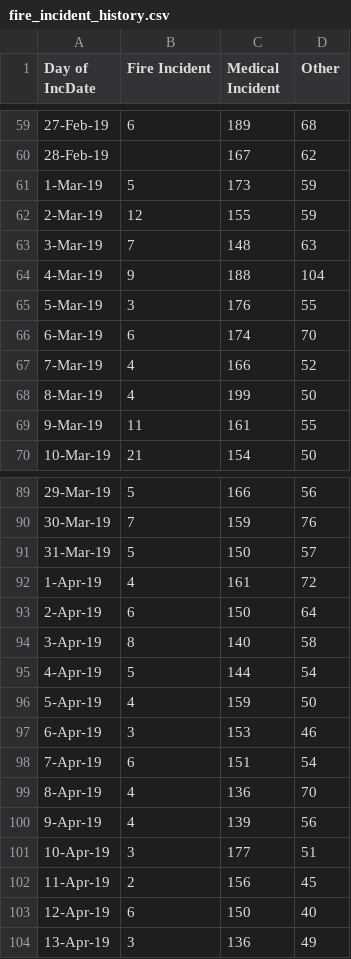
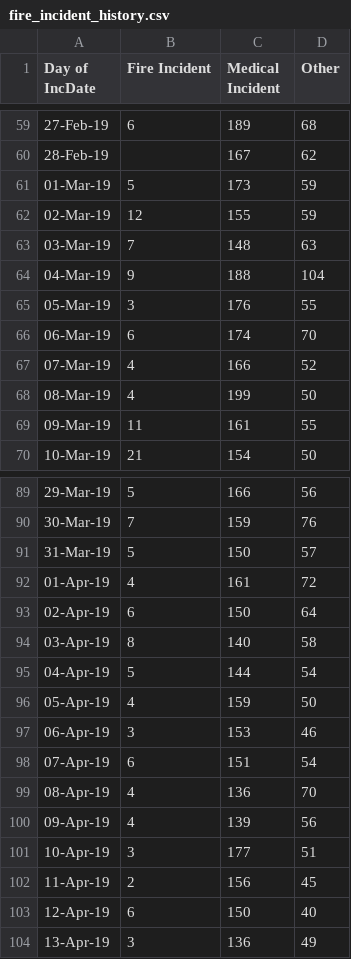
Before and after one commit to KentShikama/pdx-open-data-stream, a CSV file: fire_incident_history.csv, drawn as a sheet; only a part is shown, gaps mark what is left out; the diff covers the shown part only.

Commit message:
Fix date format

```diff
--- a/fire_incident_history.csv
+++ b/fire_incident_history.csv
@@ -60,11 +60,11 @@ Day of IncDate,Fire Incident,Medical Incident,Other
 28-Feb-19,,167,62
-1-Mar-19,5,173,59
-2-Mar-19,12,155,59
-3-Mar-19,7,148,63
-4-Mar-19,9,188,104
-5-Mar-19,3,176,55
-6-Mar-19,6,174,70
-7-Mar-19,4,166,52
-8-Mar-19,4,199,50
-9-Mar-19,11,161,55
+01-Mar-19,5,173,59
+02-Mar-19,12,155,59
+03-Mar-19,7,148,63
+04-Mar-19,9,188,104
+05-Mar-19,3,176,55
+06-Mar-19,6,174,70
+07-Mar-19,4,166,52
+08-Mar-19,4,199,50
+09-Mar-19,11,161,55
 10-Mar-19,21,154,50
@@ -91,11 +91,11 @@ Day of IncDate,Fire Incident,Medical Incident,Other
 31-Mar-19,5,150,57
-1-Apr-19,4,161,72
-2-Apr-19,6,150,64
-3-Apr-19,8,140,58
-4-Apr-19,5,144,54
-5-Apr-19,4,159,50
-6-Apr-19,3,153,46
-7-Apr-19,6,151,54
-8-Apr-19,4,136,70
-9-Apr-19,4,139,56
+01-Apr-19,4,161,72
+02-Apr-19,6,150,64
+03-Apr-19,8,140,58
+04-Apr-19,5,144,54
+05-Apr-19,4,159,50
+06-Apr-19,3,153,46
+07-Apr-19,6,151,54
+08-Apr-19,4,136,70
+09-Apr-19,4,139,56
 10-Apr-19,3,177,51
```
Also changed, not shown: 27 edited cells elsewhere in this file, 1 other file.
